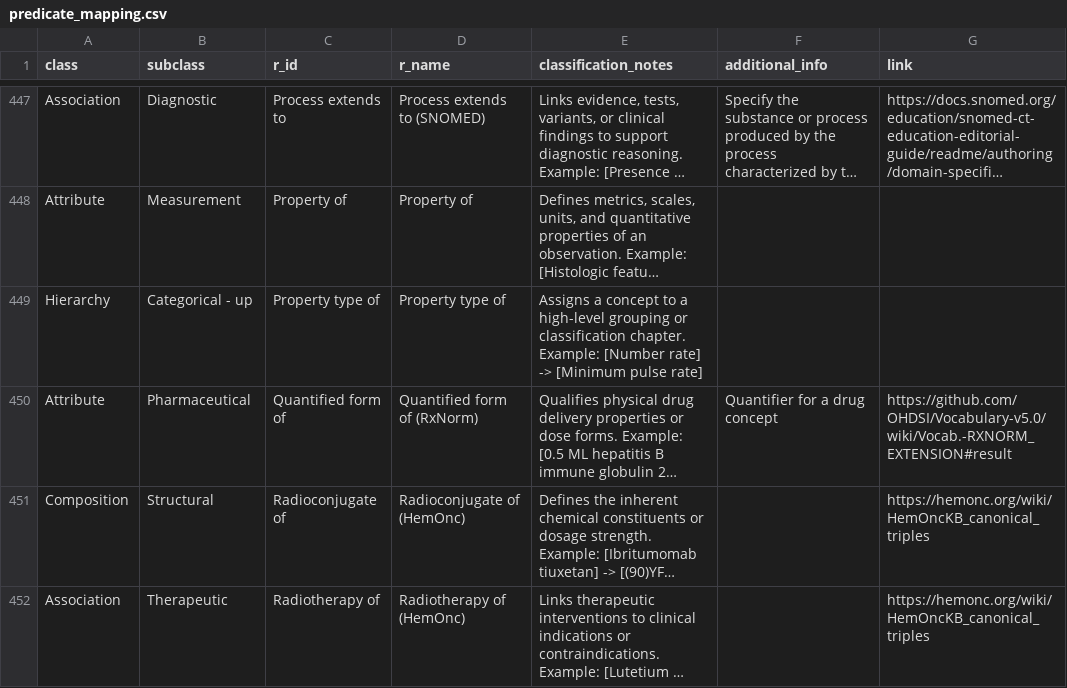
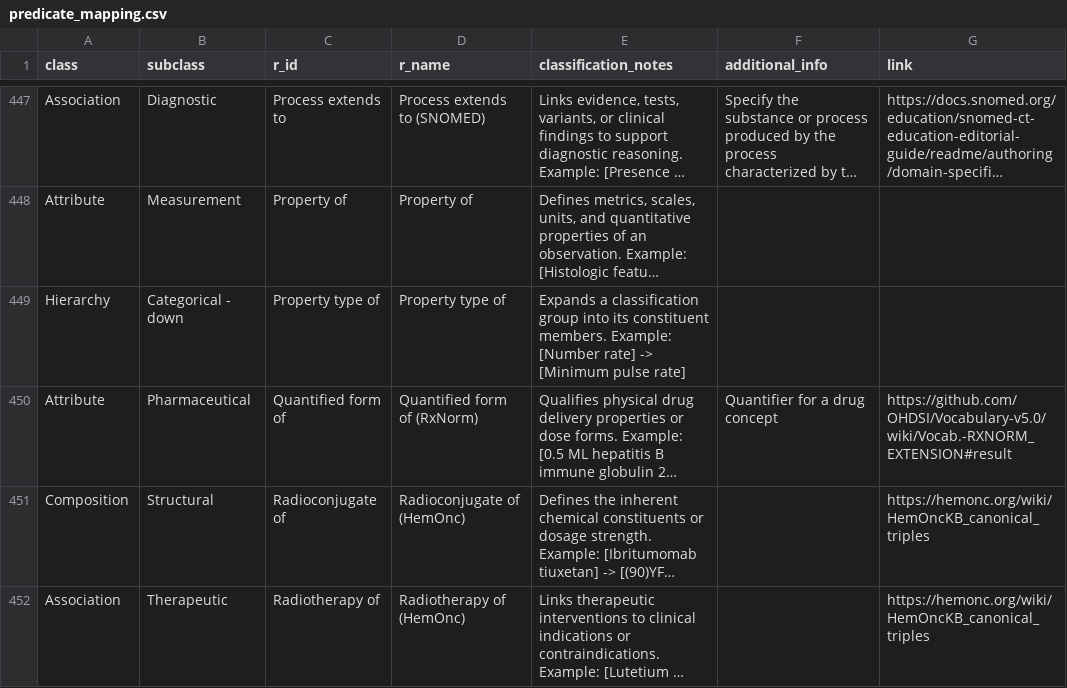
Before and after one commit to AustralianCancerDataNetwork/omop-graph, a CSV file: src/omop_graph/data/predicate_mapping.csv, drawn as a sheet; only a part is shown, gaps mark what is left out; long unchanged cells end in …; the diff covers the shown part only; the diff names each change by its address in the sheet, - before the commit and + after, or states it on an @@ line.

Commit message:
Fix hierarchy direction labels and trim classification validation

```diff
--- a/src/omop_graph/data/predicate_mapping.csv
+++ b/src/omop_graph/data/predicate_mapping.csv
-B449 (subclass): Categorical - up
+B449 (subclass): Categorical - down
-E449 (classification_notes): Assigns a concept to a high-level grouping or classification chapter. Example: [Number…
+E449 (classification_notes): Expands a classification group into its constituent members. Example: [Number…
```
Also changed, not shown: 81 edited cells elsewhere in this file, 12 other files.
